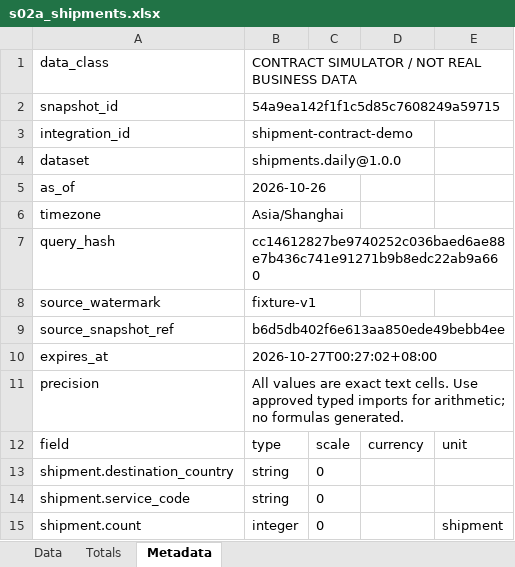
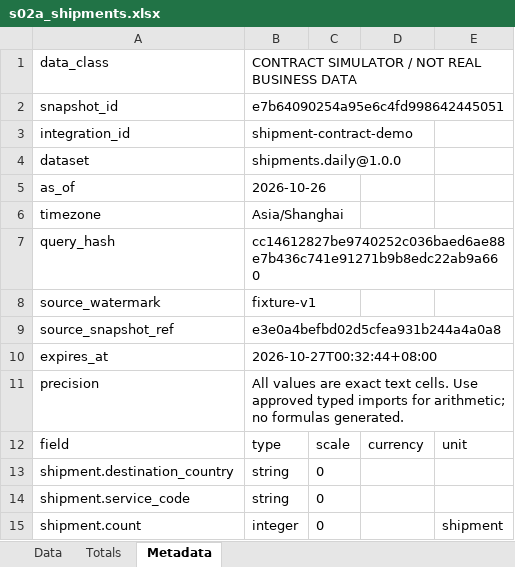
Before and after one commit to idp-xyz/idp-reporting, an Excel workbook: evidence/s03a/normal/s02a_shipments.xlsx, sheet Metadata, drawn as a sheet; values as stored, in another font and other column widths than the file's, no borders; the diff names each change by its address in the sheet, - before the commit and + after, or states it on an @@ line.

```diff
--- a/evidence/s03a/normal/s02a_shipments.xlsx (sheet Metadata)
+++ b/evidence/s03a/normal/s02a_shipments.xlsx (sheet Metadata)
-B2: 54a9ea142f1f1c5d85c7608249a59715
+B2: e7b64090254a95e6c4fd998642445051
-B9: b6d5db402f6e613aa850ede49bebb4ee
+B9: e3e0a4befbd02d5cfea931b244a4a0a8
-B10: 2026-10-27T00:27:02+08:00
+B10: 2026-10-27T00:32:44+08:00
```
Also changed, not shown: evidence/s03a/dom/console_finance.xlsx, evidence/s03a/normal/s02a_finance.xlsx, 34 other files.
